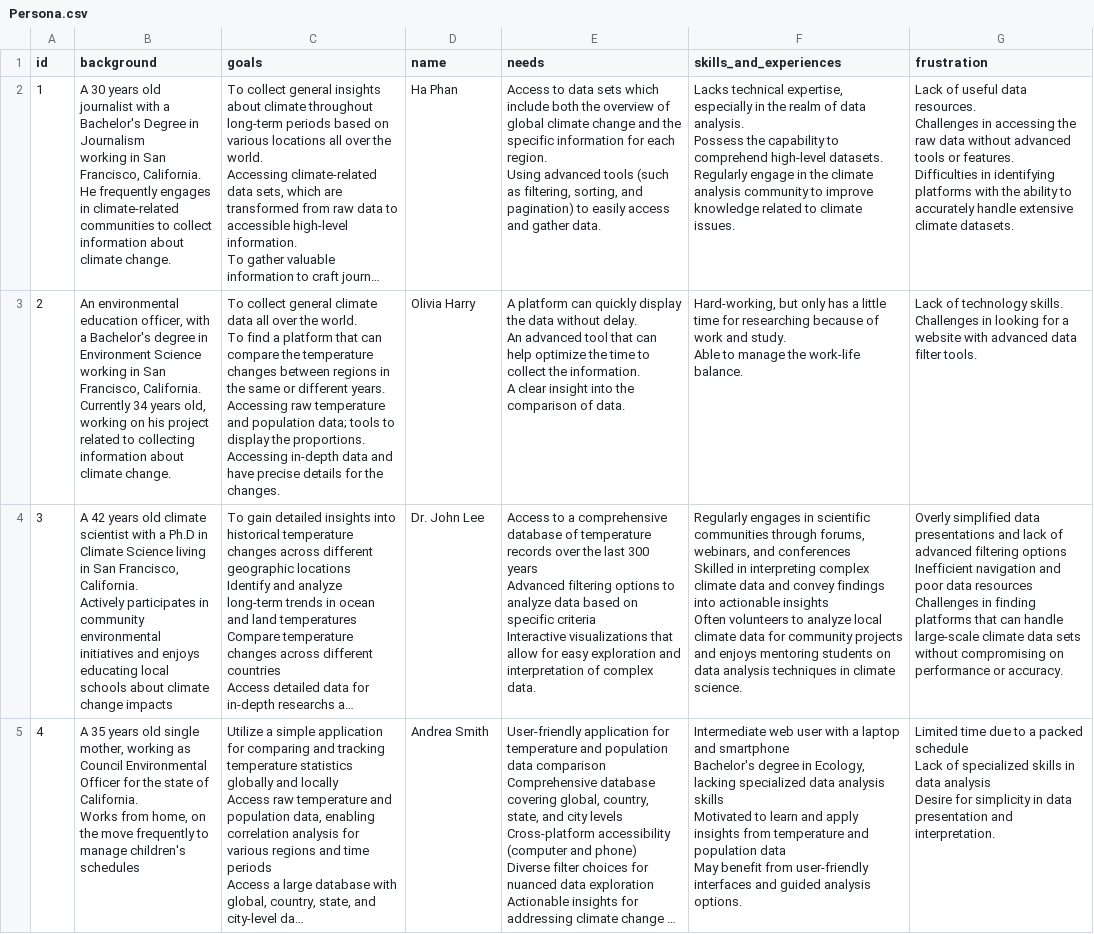
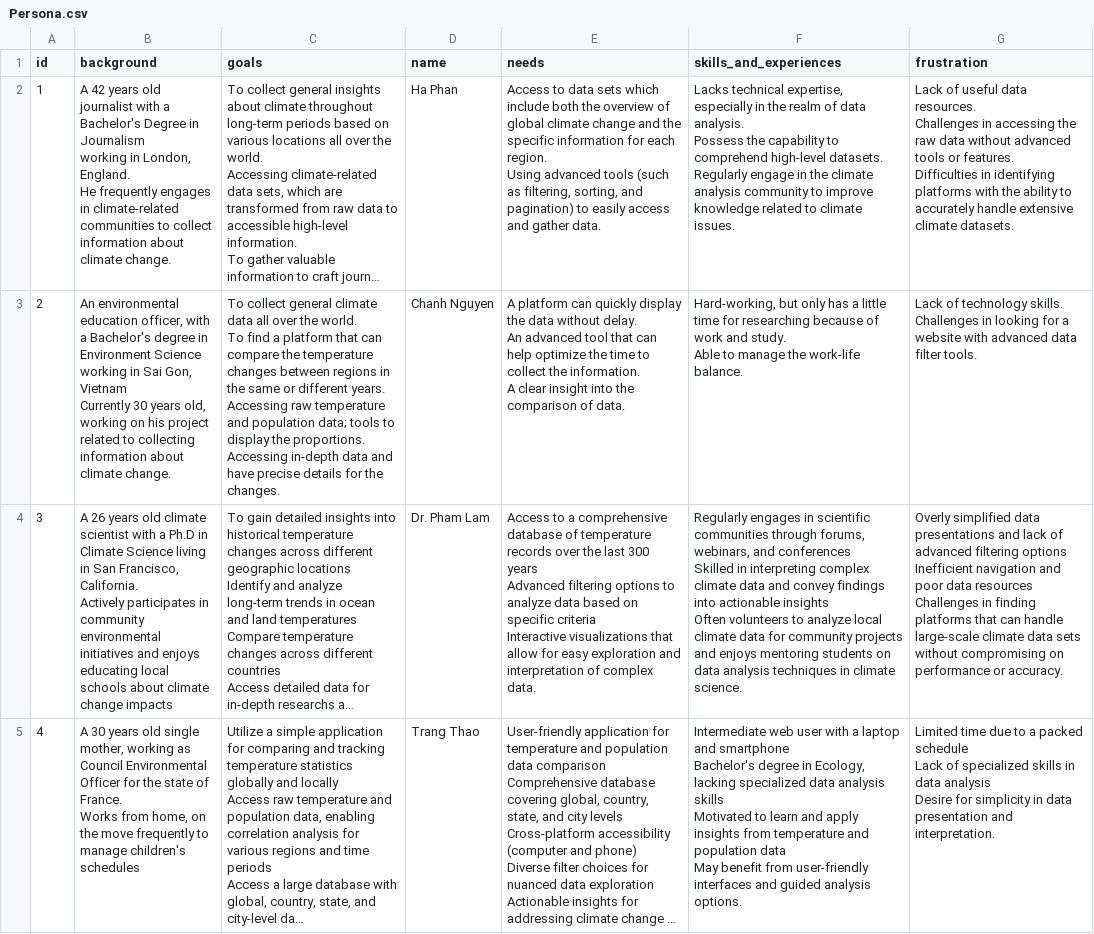
Before and after one commit to dioletone/MyFinalAssigntment, a CSV file: Csv/Persona.csv, drawn as a sheet; long unchanged cells end in …; ↵ is a line break in a cell; the diff names each change by its address in the sheet, - before the commit and + after, or states it on an @@ line.

Commit message:
Update Persona.csv

```diff
--- a/Csv/Persona.csv
+++ b/Csv/Persona.csv
-B2 (background): A 30 years old journalist with a Bachelor's Degree in Journalism ↵ working in San Francisco, California. ↵ He frequently…
+B2 (background): A 42 years old journalist with a Bachelor's Degree in Journalism ↵ working in London, England. ↵ He frequently…
-B3 (background): …working in San Francisco, California. ↵ Currently 34 years old,…
+B3 (background): …working in Sai Gon, Vietnam ↵ Currently 30 years old,…
-D3 (name): Olivia Harry
+D3 (name): Chanh Nguyen
-B4 (background): A 42 years old…
+B4 (background): A 26 years old…
-D4 (name): Dr. John Lee
+D4 (name): Dr. Pham Lam
-B5 (background): A 35 years old single mother, working as Council Environmental Officer for the state of California. ↵ Works from…
+B5 (background): A 30 years old single mother, working as Council Environmental Officer for the state of France. ↵ Works from…
-D5 (name): Andrea Smith
+D5 (name): Trang Thao
```
